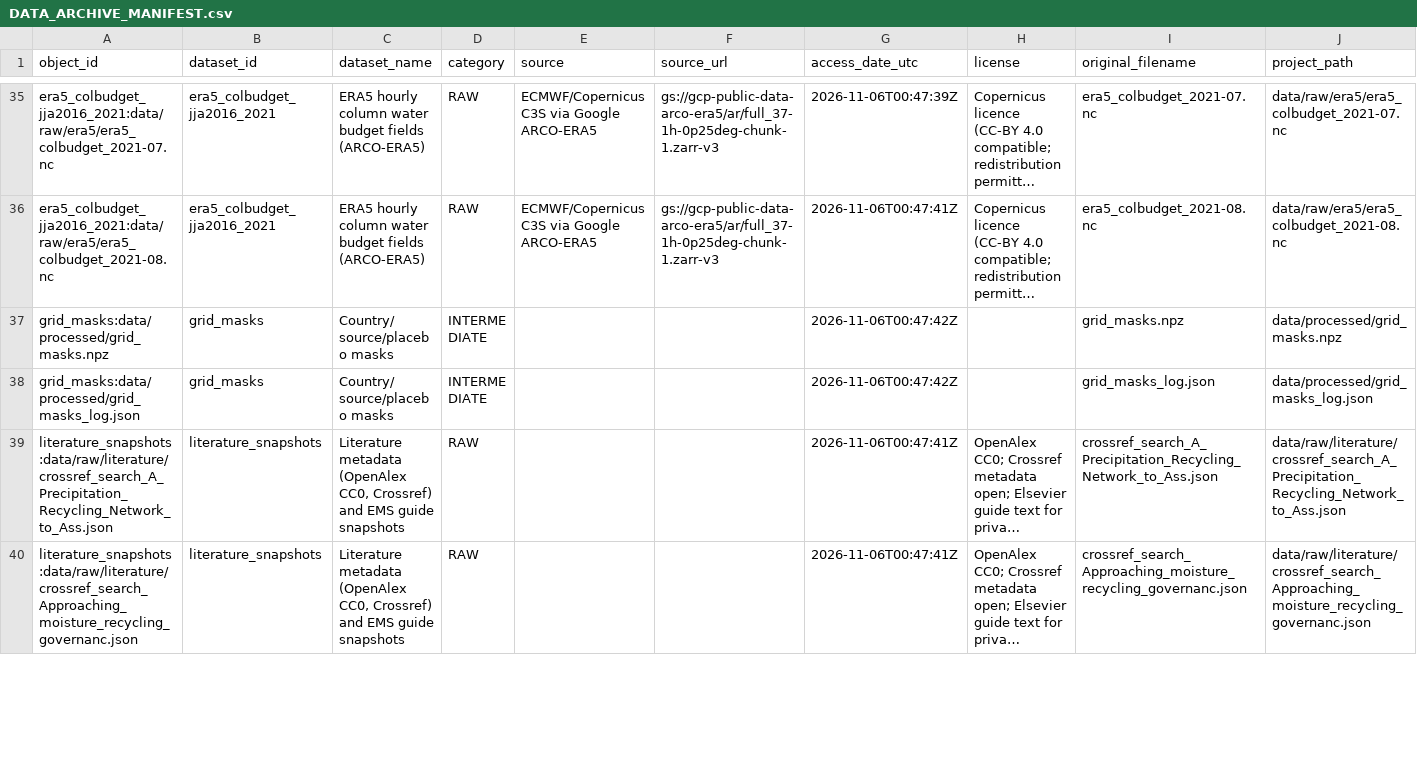
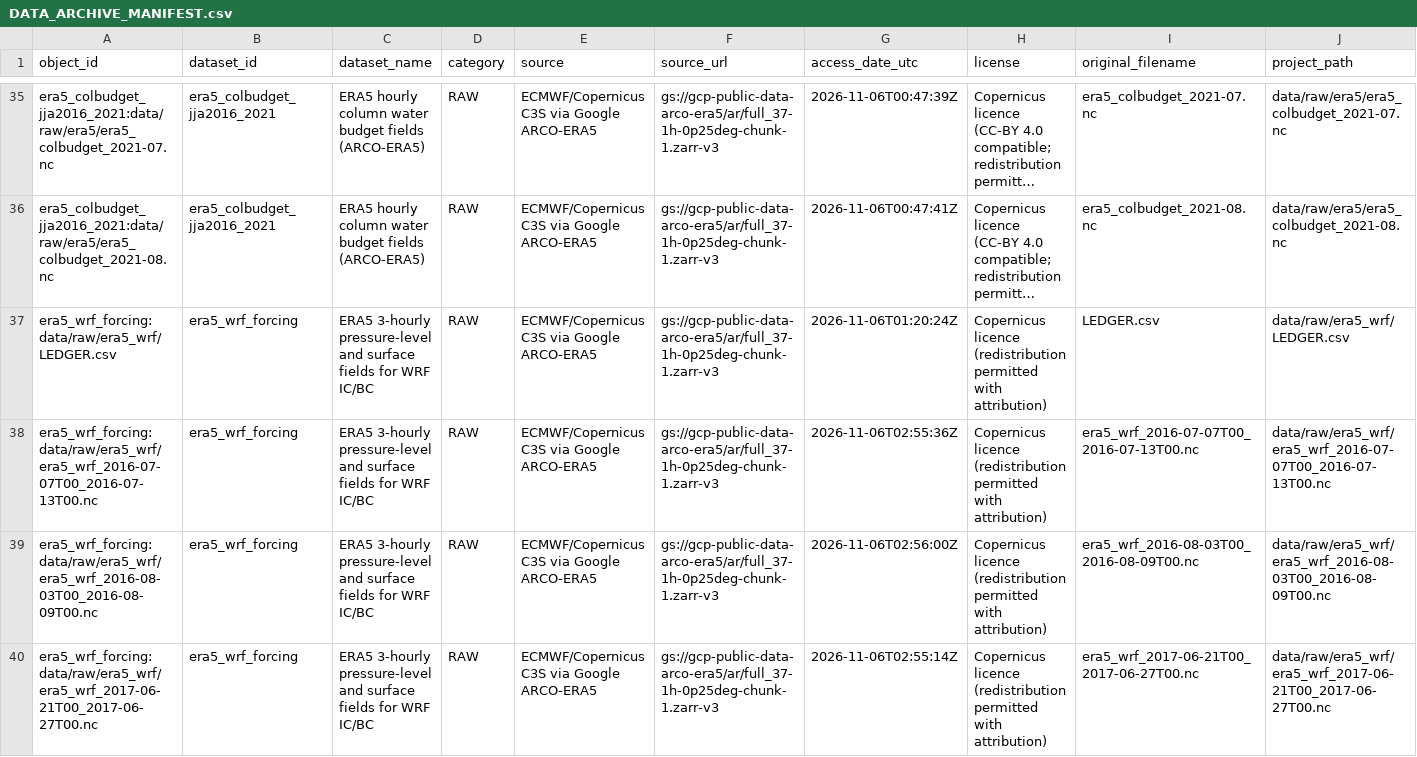
Before and after one commit to bougtoir/atmospheric-water-externalities, a CSV file: docs/revision/DATA_ARCHIVE_MANIFEST.csv, drawn as a sheet; only a part is shown, gaps mark what is left out; the shorter side is filled out with more unchanged rows; long unchanged cells end in …; rows hold the shown columns only; the diff covers the shown part only; the diff names each change by its address in the sheet, - before the commit and + after, or states it on an @@ line.

```diff
--- a/docs/revision/DATA_ARCHIVE_MANIFEST.csv
+++ b/docs/revision/DATA_ARCHIVE_MANIFEST.csv
+row 37: era5_wrf_forcing:data/raw/era5_wrf/LEDGER.csv | era5_wrf_forcing | ERA5 3-hourly pressure-level and surface fields for WRF IC/BC | RAW | ECMWF/Copernicus C3S via Google ARCO-ERA5 | gs://gcp-public-data-arco-era5/ar/full_37-1h-0p25deg-chunk-1.zarr-v3 | 2026-11-06T01:20:24Z | Copernicus licence (redistribution permitted with attribution) | LEDGER.csv | data/raw/era5_wrf/LEDGER.csv
+row 38: era5_wrf_forcing:data/raw/era5_wrf/era5_wrf_2016-07-07T00_2016-07-13T00.nc | era5_wrf_forcing | ERA5 3-hourly pressure-level and surface fields for WRF IC/BC | RAW | ECMWF/Copernicus C3S via Google ARCO-ERA5 | gs://gcp-public-data-arco-era5/ar/full_37-1h-0p25deg-chunk-1.zarr-v3 | 2026-11-06T02:55:36Z | Copernicus licence (redistribution permitted with attribution) | era5_wrf_2016-07-07T00_2016-07-13T00.nc | data/raw/era5_wrf/era5_wrf_2016-07-07T00_2016-07-13T00.nc
+row 39: era5_wrf_forcing:data/raw/era5_wrf/era5_wrf_2016-08-03T00_2016-08-09T00.nc | era5_wrf_forcing | ERA5 3-hourly pressure-level and surface fields for WRF IC/BC | RAW | ECMWF/Copernicus C3S via Google ARCO-ERA5 | gs://gcp-public-data-arco-era5/ar/full_37-1h-0p25deg-chunk-1.zarr-v3 | 2026-11-06T02:56:00Z | Copernicus licence (redistribution permitted with attribution) | era5_wrf_2016-08-03T00_2016-08-09T00.nc | data/raw/era5_wrf/era5_wrf_2016-08-03T00_2016-08-09T00.nc
+row 40: era5_wrf_forcing:data/raw/era5_wrf/era5_wrf_2017-06-21T00_2017-06-27T00.nc | era5_wrf_forcing | ERA5 3-hourly pressure-level and surface fields for WRF IC/BC | RAW | ECMWF/Copernicus C3S via Google ARCO-ERA5 | gs://gcp-public-data-arco-era5/ar/full_37-1h-0p25deg-chunk-1.zarr-v3 | 2026-11-06T02:55:14Z | Copernicus licence (redistribution permitted with attribution) | era5_wrf_2017-06-21T00_2017-06-27T00.nc | data/raw/era5_wrf/era5_wrf_2017-06-21T00_2017-06-27T00.nc
```
Also changed, not shown: 3 added rows elsewhere in this file, 1 other file.
